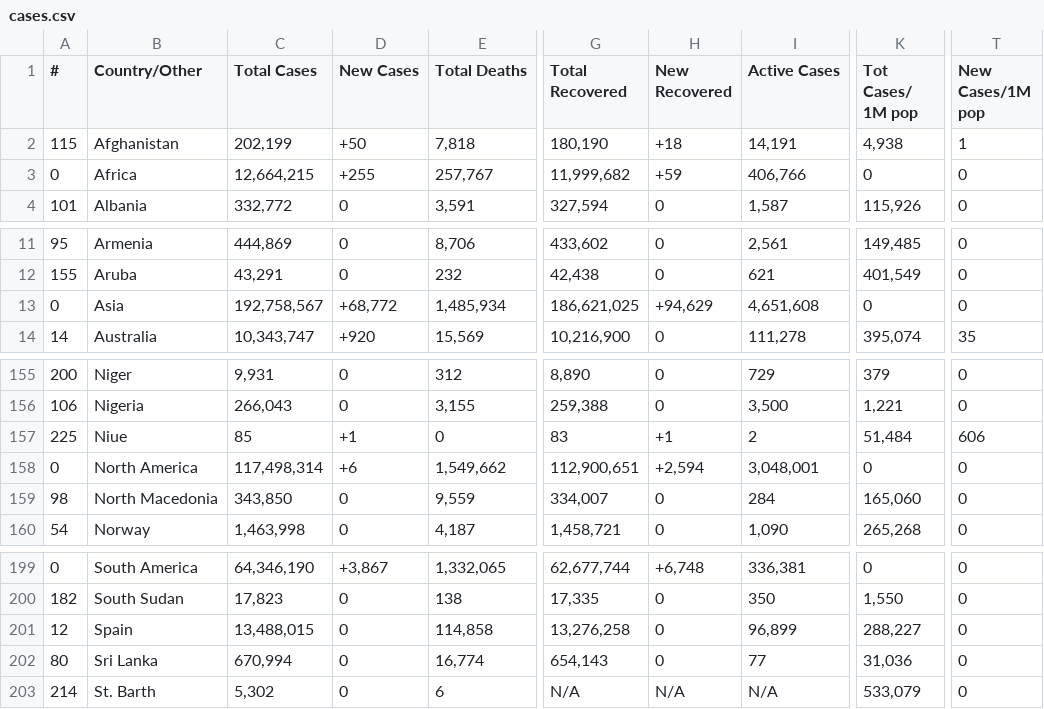
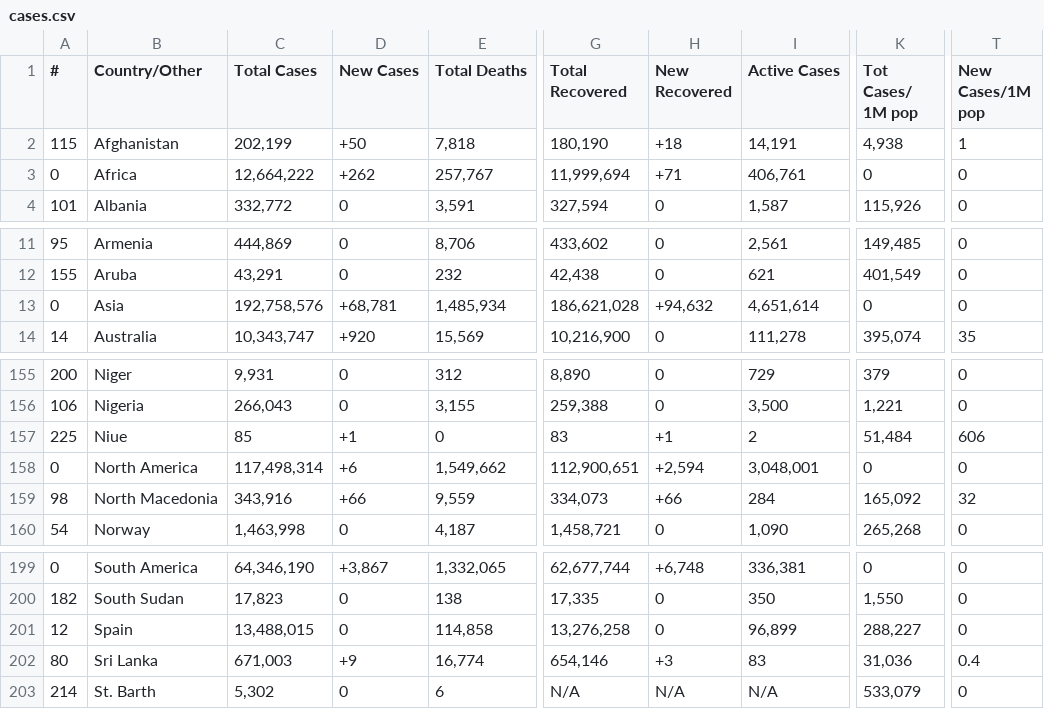
Before and after one commit to chrislopez24/corona-parser, a CSV file: cases.csv, drawn as a sheet; only a part is shown, gaps mark what is left out; the diff covers the shown part only; the diff names each change by its address in the sheet, - before the commit and + after, or states it on an @@ line.

```diff
--- a/cases.csv
+++ b/cases.csv
-C3 (Total Cases): 12,664,215
+C3 (Total Cases): 12,664,222
-D3 (New Cases): +255
+D3 (New Cases): +262
-G3 (Total Recovered): 11,999,682
+G3 (Total Recovered): 11,999,694
-H3 (New Recovered): +59
+H3 (New Recovered): +71
-I3 (Active Cases): 406,766
+I3 (Active Cases): 406,761
-C13 (Total Cases): 192,758,567
+C13 (Total Cases): 192,758,576
-D13 (New Cases): +68,772
+D13 (New Cases): +68,781
-G13 (Total Recovered): 186,621,025
+G13 (Total Recovered): 186,621,028
-H13 (New Recovered): +94,629
+H13 (New Recovered): +94,632
-I13 (Active Cases): 4,651,608
+I13 (Active Cases): 4,651,614
-C159 (Total Cases): 343,850
+C159 (Total Cases): 343,916
-D159 (New Cases): 0
+D159 (New Cases): +66
-G159 (Total Recovered): 334,007
+G159 (Total Recovered): 334,073
-H159 (New Recovered): 0
+H159 (New Recovered): +66
-K159 (Tot Cases/ 1M pop): 165,060
+K159 (Tot Cases/ 1M pop): 165,092
-T159 (New Cases/1M pop): 0
+T159 (New Cases/1M pop): 32
-C202 (Total Cases): 670,994
+C202 (Total Cases): 671,003
-D202 (New Cases): 0
+D202 (New Cases): +9
-G202 (Total Recovered): 654,143
+G202 (Total Recovered): 654,146
-H202 (New Recovered): 0
+H202 (New Recovered): +3
-I202 (Active Cases): 77
+I202 (Active Cases): 83
-T202 (New Cases/1M pop): 0
+T202 (New Cases/1M pop): 0.4
```
Also changed, not shown: 40 edited cells elsewhere in this file, 1 other file.
